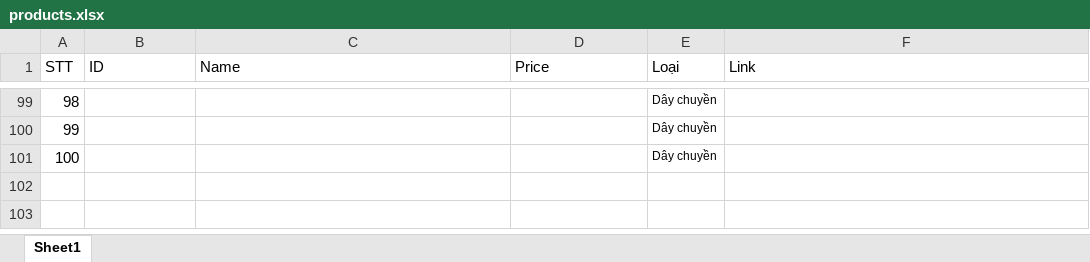
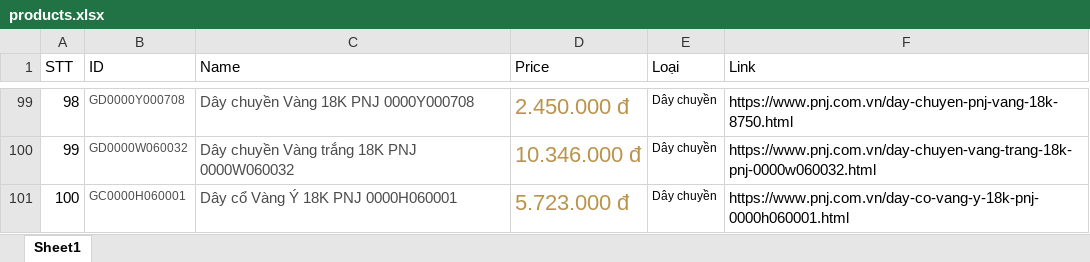
Before and after one commit to lecongdien2000/CuaHangTrangSuc-Nhom4-, an Excel workbook: CuaHangTrangSuc/productsInfo/products.xlsx, sheet Sheet1, drawn as a sheet; only a part is shown, gaps mark what is left out; values as stored, in another font and other column widths than the file's, no borders; the diff covers the shown part only; the diff names each change by its address in the sheet, - before the commit and + after, or states it on an @@ line.

```diff
--- a/CuaHangTrangSuc/productsInfo/products.xlsx (sheet Sheet1)
+++ b/CuaHangTrangSuc/productsInfo/products.xlsx (sheet Sheet1)
-B99 (ID): (empty)
+B99 (ID): GD0000Y000708
-C99 (Name): (empty)
+C99 (Name): Dây chuyền Vàng 18K PNJ 0000Y000708
-D99 (Price): (empty)
+D99 (Price): 2.450.000 đ
-F99 (Link): (empty)
+F99 (Link): https://www.pnj.com.vn/day-chuyen-pnj-vang-18k-8750.html
-B100 (ID): (empty)
+B100 (ID): GD0000W060032
-C100 (Name): (empty)
+C100 (Name): Dây chuyền Vàng trắng 18K PNJ 0000W060032
-D100 (Price): (empty)
+D100 (Price): 10.346.000 đ
-F100 (Link): (empty)
+F100 (Link): https://www.pnj.com.vn/day-chuyen-vang-trang-18k-pnj-0000w060032.html
-B101 (ID): (empty)
+B101 (ID): GC0000H060001
-C101 (Name): (empty)
+C101 (Name): Dây cổ Vàng Ý 18K PNJ 0000H060001
-D101 (Price): (empty)
+D101 (Price): 5.723.000 đ
-F101 (Link): (empty)
+F101 (Link): https://www.pnj.com.vn/day-co-vang-y-18k-pnj-0000h060001.html
```
Also changed, not shown: 32 edited cells elsewhere in this sheet, 22 other files.
